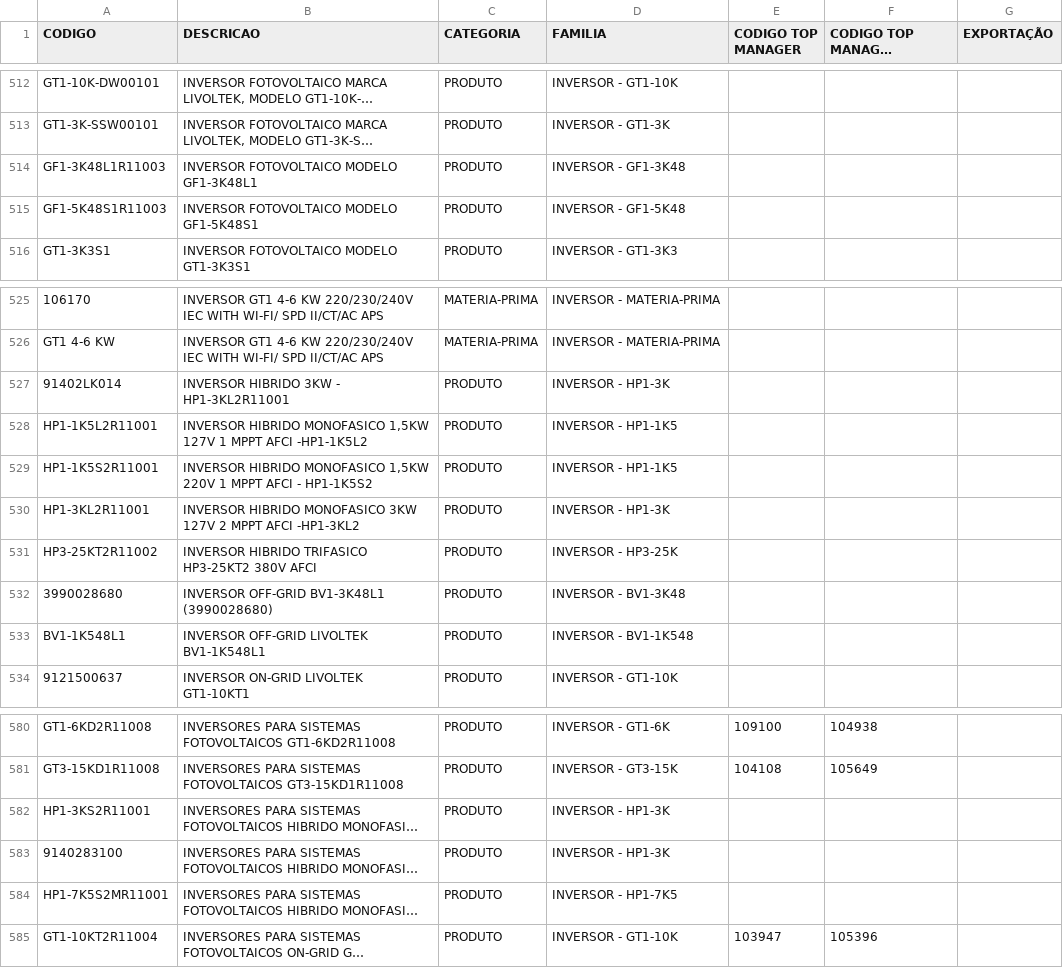
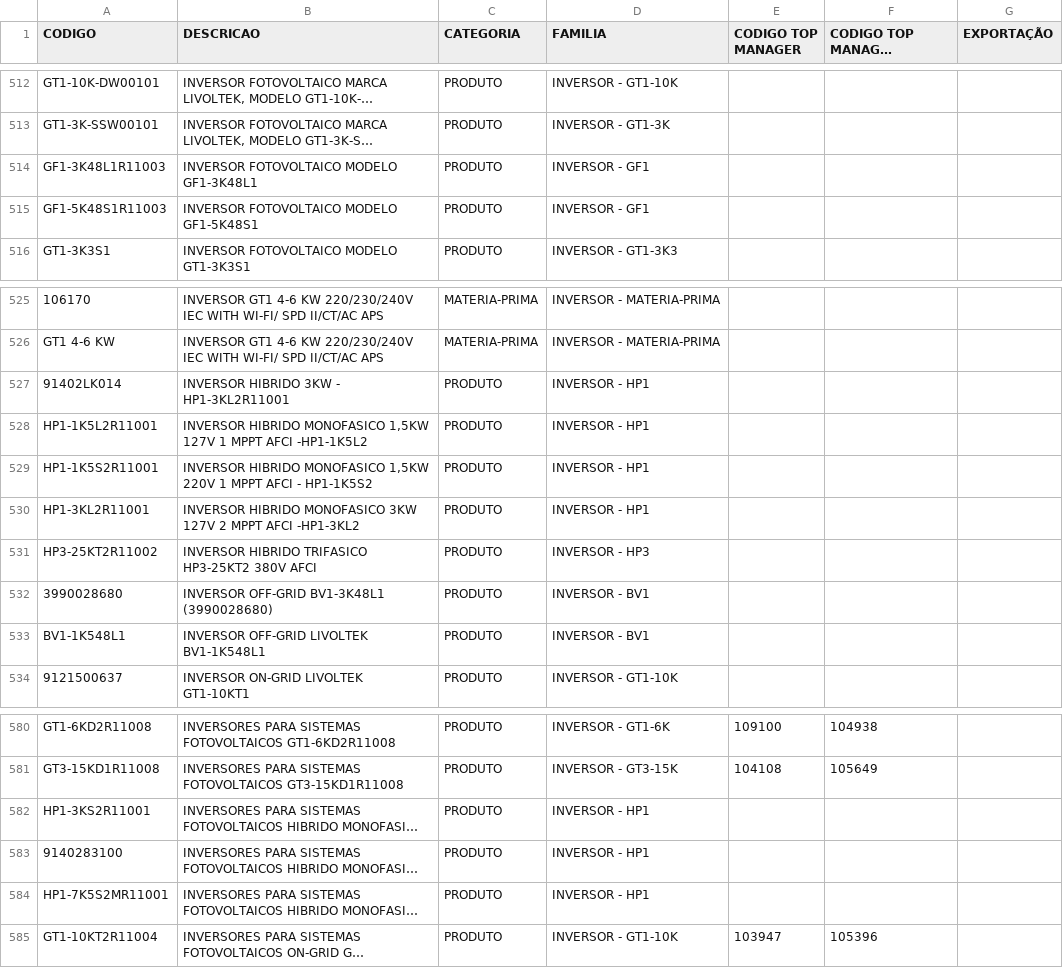
Before and after one commit to smlivoltek/livoltek, a CSV file: data/cadastro_produtos.csv, drawn as a sheet; only a part is shown, gaps mark what is left out; long unchanged cells end in …; the diff names each change by its address in the sheet, - before the commit and + after, or states it on an @@ line.

Commit message:
Add files via upload

```diff
--- a/data/cadastro_produtos.csv
+++ b/data/cadastro_produtos.csv
-D514 (FAMILIA): INVERSOR - GF1-3K48
+D514 (FAMILIA): INVERSOR - GF1
-D515 (FAMILIA): INVERSOR - GF1-5K48
+D515 (FAMILIA): INVERSOR - GF1
-D527 (FAMILIA): INVERSOR - HP1-3K
+D527 (FAMILIA): INVERSOR - HP1
-D528:D529 (FAMILIA): INVERSOR - HP1-1K5
+D528:D529 (FAMILIA): INVERSOR - HP1
-D530 (FAMILIA): INVERSOR - HP1-3K
+D530 (FAMILIA): INVERSOR - HP1
-D531 (FAMILIA): INVERSOR - HP3-25K
+D531 (FAMILIA): INVERSOR - HP3
-D532 (FAMILIA): INVERSOR - BV1-3K48
+D532 (FAMILIA): INVERSOR - BV1
-D533 (FAMILIA): INVERSOR - BV1-1K548
+D533 (FAMILIA): INVERSOR - BV1
-D582:D583 (FAMILIA): INVERSOR - HP1-3K
+D582:D583 (FAMILIA): INVERSOR - HP1
-D584 (FAMILIA): INVERSOR - HP1-7K5
+D584 (FAMILIA): INVERSOR - HP1
```
